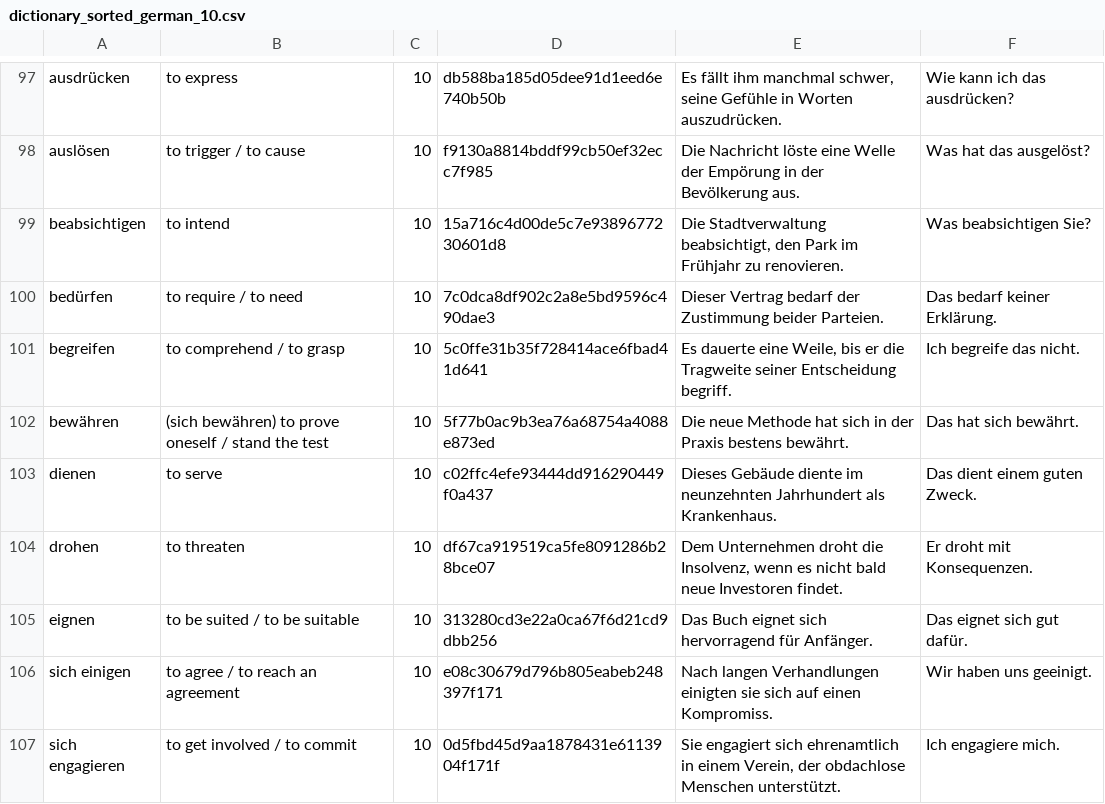
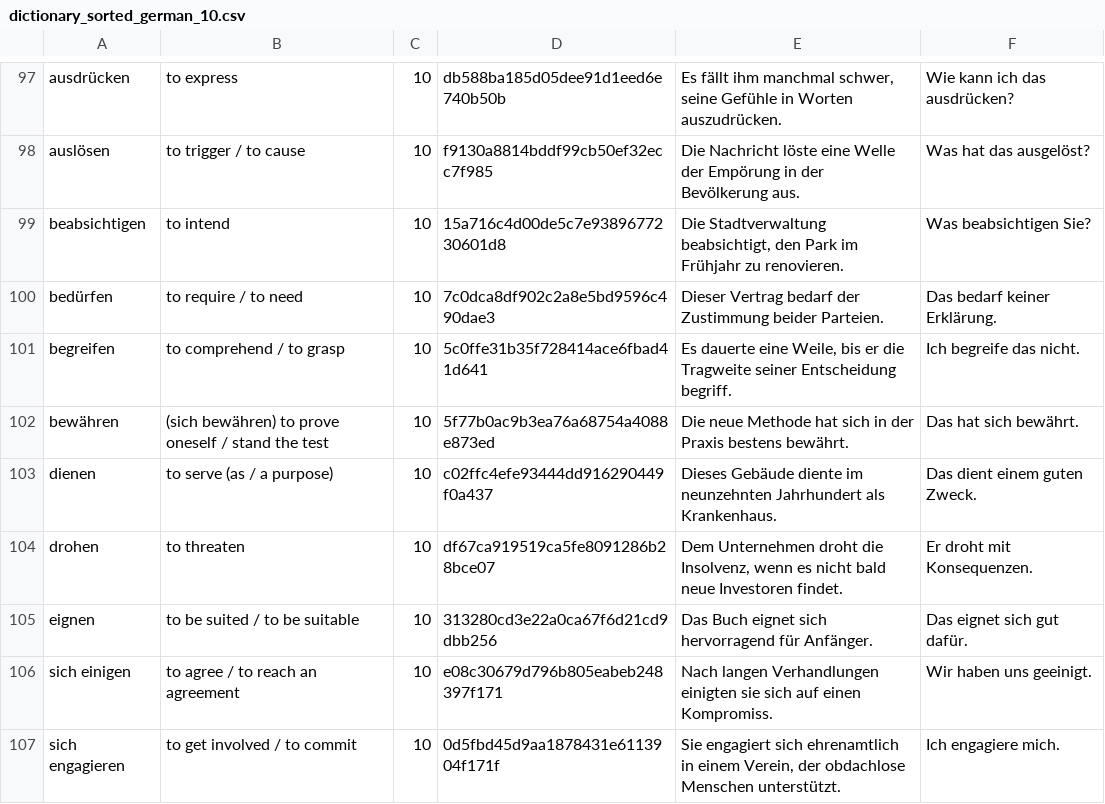
Before and after one commit to Wandersalamander/FrenchWordWizard, a CSV file: app/src/main/assets/german/dictionary_sorted_german_10.csv, drawn as a sheet; only a part is shown, gaps mark what is left out.

```diff
--- a/app/src/main/assets/german/dictionary_sorted_german_10.csv
+++ b/app/src/main/assets/german/dictionary_sorted_german_10.csv
@@ -102,3 +102,3 @@ begreifen	to comprehend / to grasp	10	5c0ffe31b35f728414ace6fbad41d641	Es dauert
 bewähren	(sich bewähren) to prove oneself / stand the test	10	5f77b0ac9b3ea76a68754a4088e873ed	Die neue Methode hat sich in der Praxis bestens bewährt.	Das hat sich bewährt.
-dienen	to serve	10	c02ffc4efe93444dd916290449f0a437	Dieses Gebäude diente im neunzehnten Jahrhundert als Krankenhaus.	Das dient einem guten Zweck.
+dienen	to serve (as / a purpose)	10	c02ffc4efe93444dd916290449f0a437	Dieses Gebäude diente im neunzehnten Jahrhundert als Krankenhaus.	Das dient einem guten Zweck.
 drohen	to threaten	10	df67ca919519ca5fe8091286b28bce07	Dem Unternehmen droht die Insolvenz, wenn es nicht bald neue Investoren findet.	Er droht mit Konsequenzen.
```
Also changed, not shown: app/src/main/assets/german/dictionary_sorted_german_04.csv.
